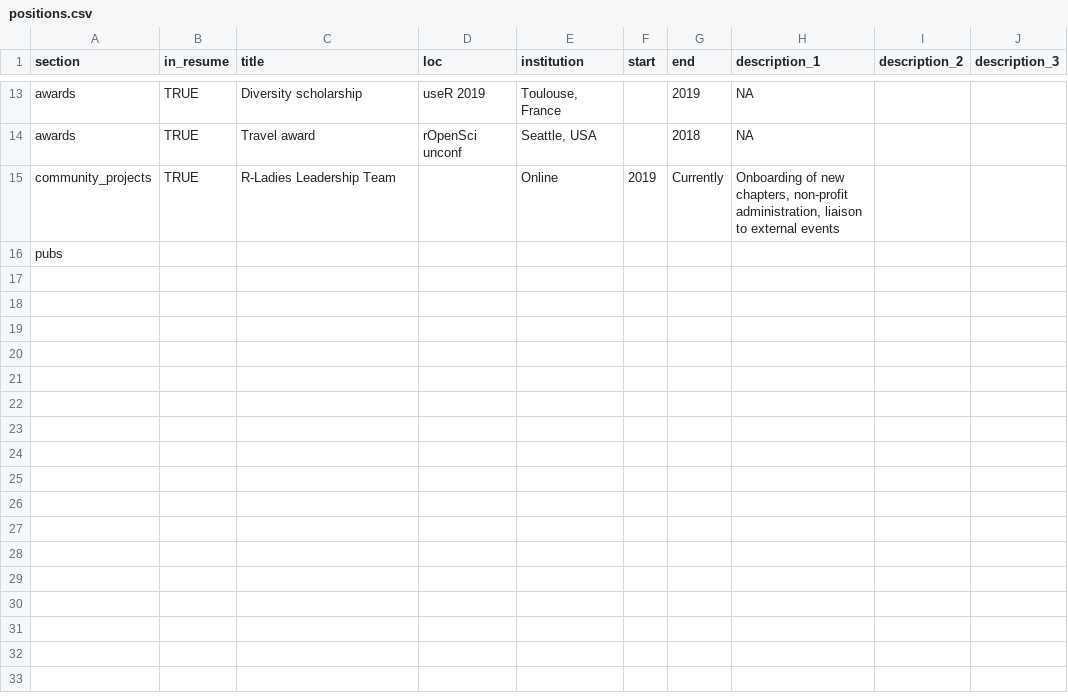
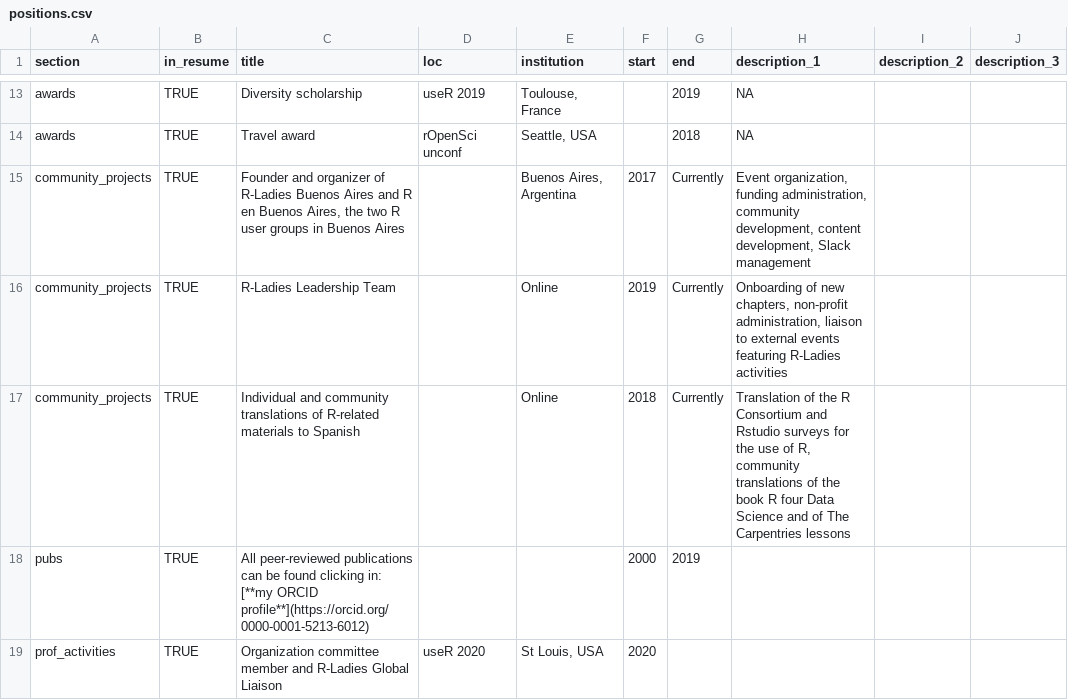
Before and after one commit to lauracion/my_cv, a CSV file: positions.csv, drawn as a sheet; only a part is shown, gaps mark what is left out; the diff covers the shown part only.

```diff
--- a/positions.csv
+++ b/positions.csv
@@ -14,3 +14,6 @@ awards,TRUE,Diversity scholarship,useR 2019,"Toulouse, France",,2019,NA,,
 awards,TRUE,Travel award,rOpenSci unconf,"Seattle, USA",,2018,NA,,
-community_projects,TRUE,R-Ladies Leadership Team,,Online,2019,Currently,"Onboarding of new chapters, non-profit administration, liaison to external events ",,
-pubs,,,,,,,,,
+community_projects,TRUE,"Founder and organizer of R-Ladies Buenos Aires and R en Buenos Aires, the two R user groups in Buenos Aires",,"Buenos Aires, Argentina",2017,Currently,"Event organization, funding administration, community development, content development, Slack management",,
+community_projects,TRUE,R-Ladies Leadership Team,,Online,2019,Currently,"Onboarding of new chapters, non-profit administration, liaison to external events featuring R-Ladies activities",,
+community_projects,TRUE,Individual and community translations of R-related materials to Spanish,,Online,2018,Currently,"Translation of the R Consortium and Rstudio surveys for the use of R, community translations of the book R four Data Science and of The Carpentries lessons",,
+pubs,TRUE,All peer-reviewed publications can be found clicking in: [**my ORCID profile**](https://orcid.org/0000-0001-5213-6012),,,2000,2019,,,
+prof_activities,TRUE,Organization committee member and R-Ladies Global Liaison,useR 2020,"St Louis, USA",2020,,,,
```
Also changed, not shown: 5 added rows and 4 edited cells elsewhere in this file, 2 other files.
